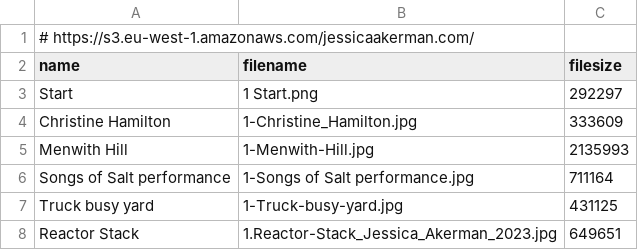
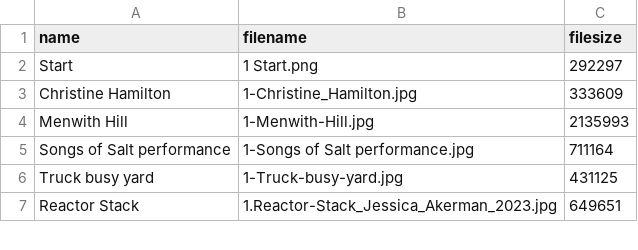
Before and after one commit to dickymoore/jessicaakerman.com, a CSV file: src/_data/assets/images.csv, drawn as a sheet; only a part is shown; the diff names each change by its address in the sheet, - before the commit and + after, or states it on an @@ line.

```diff
--- a/src/_data/assets/images.csv
+++ b/src/_data/assets/images.csv
-row 1: # https://s3.eu-west-1.amazonaws.com/jessicaakerman.com/
```
Also changed, not shown: 8 other files.
